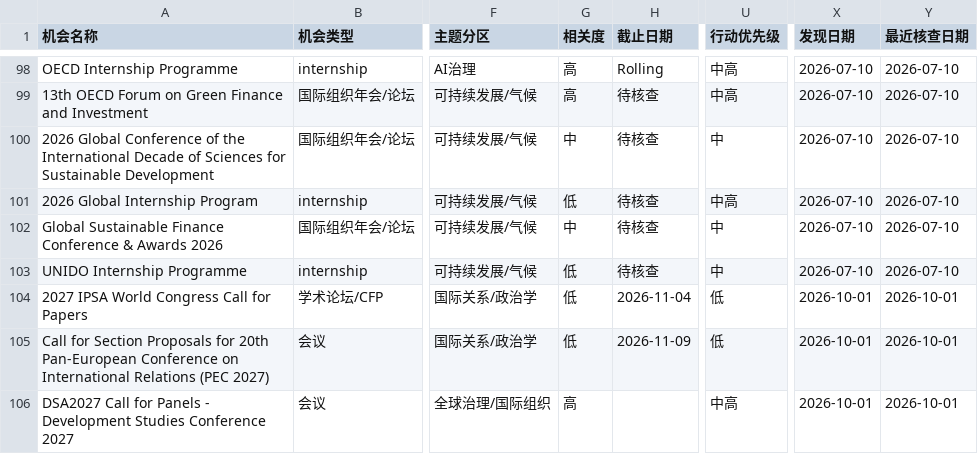
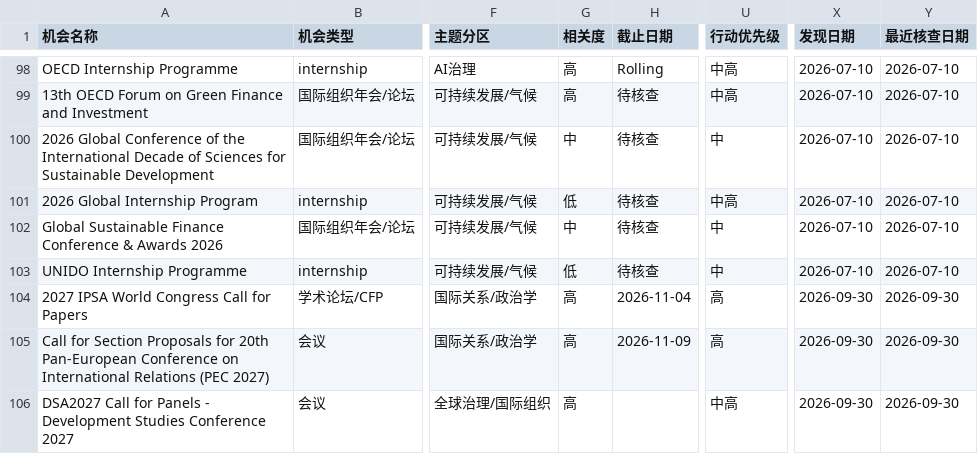
Before and after one commit to neoxyz-99/Opportunities_dashboard, a CSV file: 04-数据库/机会数据库.csv, drawn as a sheet; only a part is shown, gaps mark what is left out; the diff names each change by its address in the sheet, - before the commit and + after, or states it on an @@ line.

Commit message:
Correct discovery dates for three verified new calls

```diff
--- a/04-数据库/机会数据库.csv
+++ b/04-数据库/机会数据库.csv
-G104:G105 (相关度): 低
+G104:G105 (相关度): 高
-U104:U105 (行动优先级): 低
+U104:U105 (行动优先级): 高
-X104:X106 (发现日期): 2026-10-01
+X104:X106 (发现日期): 2026-09-30
-Y104:Y106 (最近核查日期): 2026-10-01
+Y104:Y106 (最近核查日期): 2026-09-30
```
